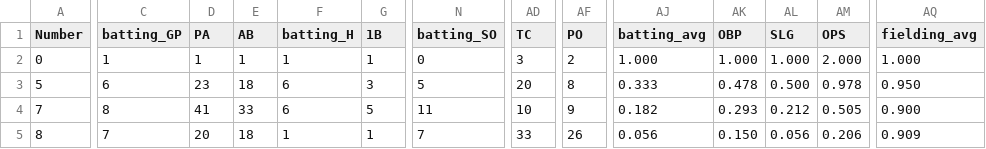
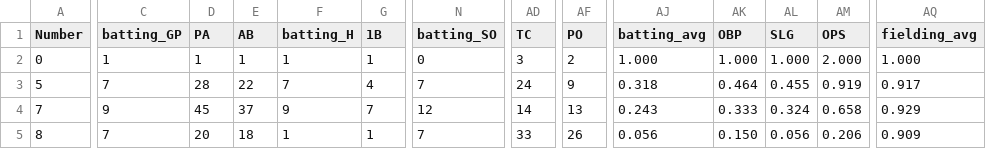
Before and after one commit to jackpuncochar/hamelhawks, a CSV file: cleaned_stats_2025.csv, drawn as a sheet; only a part is shown, gaps mark what is left out; the diff covers the shown part only; the diff names each change by its address in the sheet, - before the commit and + after, or states it on an @@ line.

Commit message:
update stats and result
7.1

```diff
--- a/cleaned_stats_2025.csv
+++ b/cleaned_stats_2025.csv
-C3 (batting_GP): 6
+C3 (batting_GP): 7
-D3 (PA): 23
+D3 (PA): 28
-E3 (AB): 18
+E3 (AB): 22
-F3 (batting_H): 6
+F3 (batting_H): 7
-G3 (1B): 3
+G3 (1B): 4
-N3 (batting_SO): 5
+N3 (batting_SO): 7
-AD3 (TC): 20
+AD3 (TC): 24
-AF3 (PO): 8
+AF3 (PO): 9
-AJ3 (batting_avg): 0.333
+AJ3 (batting_avg): 0.318
-AK3 (OBP): 0.478
+AK3 (OBP): 0.464
-AL3 (SLG): 0.500
+AL3 (SLG): 0.455
-AM3 (OPS): 0.978
+AM3 (OPS): 0.919
-AQ3 (fielding_avg): 0.950
+AQ3 (fielding_avg): 0.917
-C4 (batting_GP): 8
+C4 (batting_GP): 9
-D4 (PA): 41
+D4 (PA): 45
-E4 (AB): 33
+E4 (AB): 37
-F4 (batting_H): 6
+F4 (batting_H): 9
-G4 (1B): 5
+G4 (1B): 7
-N4 (batting_SO): 11
+N4 (batting_SO): 12
-AD4 (TC): 10
+AD4 (TC): 14
-AF4 (PO): 9
+AF4 (PO): 13
-AJ4 (batting_avg): 0.182
+AJ4 (batting_avg): 0.243
-AK4 (OBP): 0.293
+AK4 (OBP): 0.333
-AL4 (SLG): 0.212
+AL4 (SLG): 0.324
-AM4 (OPS): 0.505
+AM4 (OPS): 0.658
-AQ4 (fielding_avg): 0.900
+AQ4 (fielding_avg): 0.929
```
Also changed, not shown: 158 edited cells elsewhere in this file, 1 other file.
